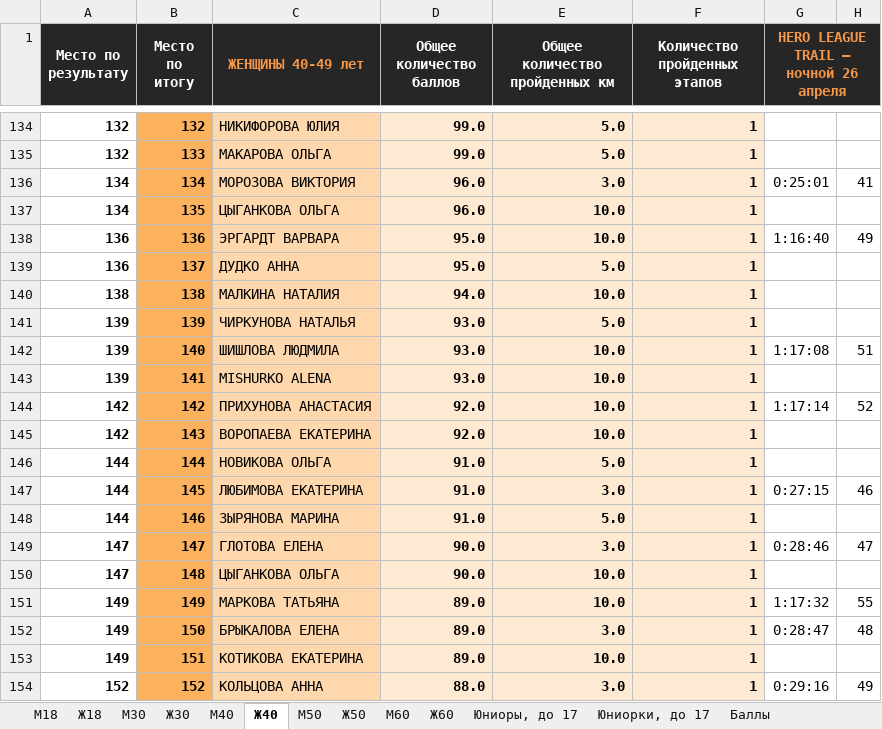
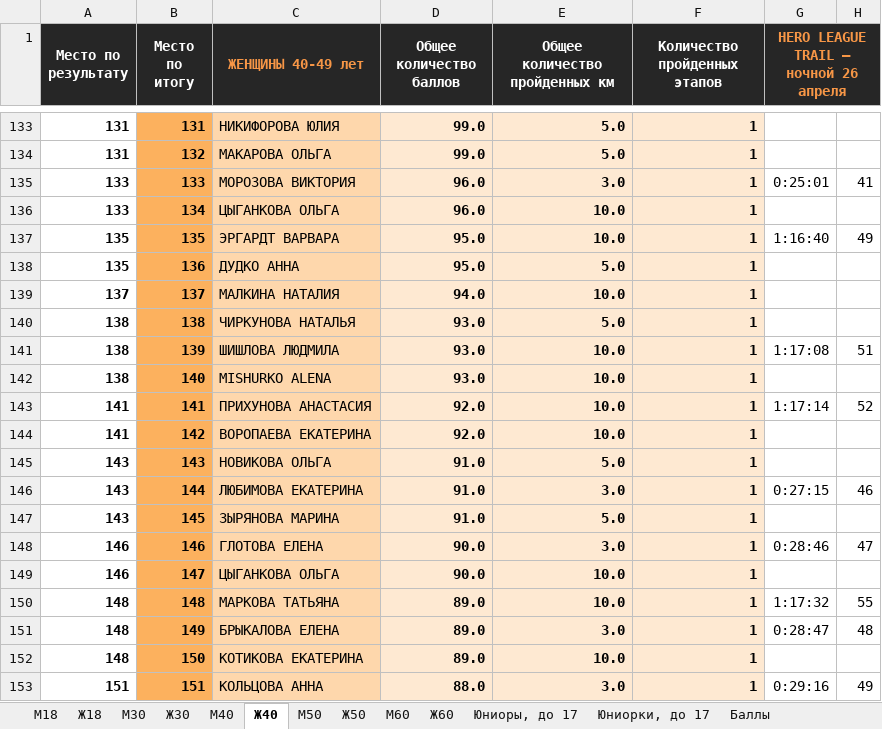
Before and after one commit to o-52/trail, an Excel workbook: cup/2025/Rezultaty_kubka_2025_trail.xlsx, sheet Ж40, drawn as a sheet; only a part is shown, gaps mark what is left out; values as stored, in another font and other column widths than the file's, no borders; addresses are those after the commit; the diff covers the shown part only; the diff names each change by its address in the sheet, - before the commit and + after, or states it on an @@ line.

```diff
--- a/cup/2025/Rezultaty_kubka_2025_trail.xlsx (sheet Ж40)
+++ b/cup/2025/Rezultaty_kubka_2025_trail.xlsx (sheet Ж40)
-A133:A134 (Место по результату): 132
+A133:A134 (Место по результату): 131
-B133 (Место по итогу): 132
+B133 (Место по итогу): 131
-B134 (Место по итогу): 133
+B134 (Место по итогу): 132
-A135:A136 (Место по результату): 134
+A135:A136 (Место по результату): 133
-B135 (Место по итогу): 134
+B135 (Место по итогу): 133
-B136 (Место по итогу): 135
+B136 (Место по итогу): 134
-A137:A138 (Место по результату): 136
+A137:A138 (Место по результату): 135
-B137 (Место по итогу): 136
+B137 (Место по итогу): 135
-B138 (Место по итогу): 137
+B138 (Место по итогу): 136
-A139 (Место по результату): 138
+A139 (Место по результату): 137
-B139 (Место по итогу): 138
+B139 (Место по итогу): 137
-A140:A142 (Место по результату): 139
+A140:A142 (Место по результату): 138
-B140 (Место по итогу): 139
+B140 (Место по итогу): 138
-B141 (Место по итогу): 140
+B141 (Место по итогу): 139
-B142 (Место по итогу): 141
+B142 (Место по итогу): 140
-A143:A144 (Место по результату): 142
+A143:A144 (Место по результату): 141
-B143 (Место по итогу): 142
+B143 (Место по итогу): 141
-B144 (Место по итогу): 143
+B144 (Место по итогу): 142
-A145:A147 (Место по результату): 144
+A145:A147 (Место по результату): 143
-B145 (Место по итогу): 144
+B145 (Место по итогу): 143
-B146 (Место по итогу): 145
+B146 (Место по итогу): 144
-B147 (Место по итогу): 146
+B147 (Место по итогу): 145
-A148:A149 (Место по результату): 147
+A148:A149 (Место по результату): 146
-B148 (Место по итогу): 147
+B148 (Место по итогу): 146
-B149 (Место по итогу): 148
+B149 (Место по итогу): 147
-A150:A152 (Место по результату): 149
+A150:A152 (Место по результату): 148
-B150 (Место по итогу): 149
+B150 (Место по итогу): 148
-B151 (Место по итогу): 150
+B151 (Место по итогу): 149
-B152 (Место по итогу): 151
+B152 (Место по итогу): 150
-A153 (Место по результату): 152
+A153 (Место по результату): 151
-B153 (Место по итогу): 152
+B153 (Место по итогу): 151
```
Also changed, not shown: 2 added rows, 3 removed rows and 136 edited cells elsewhere in this sheet, sheet Ж30, sheet Баллы, sheet Юниоры, до 17, 15 other files.
